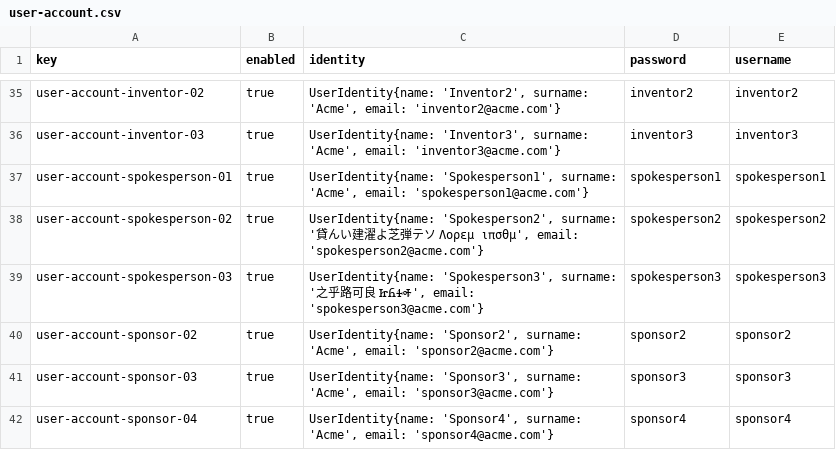
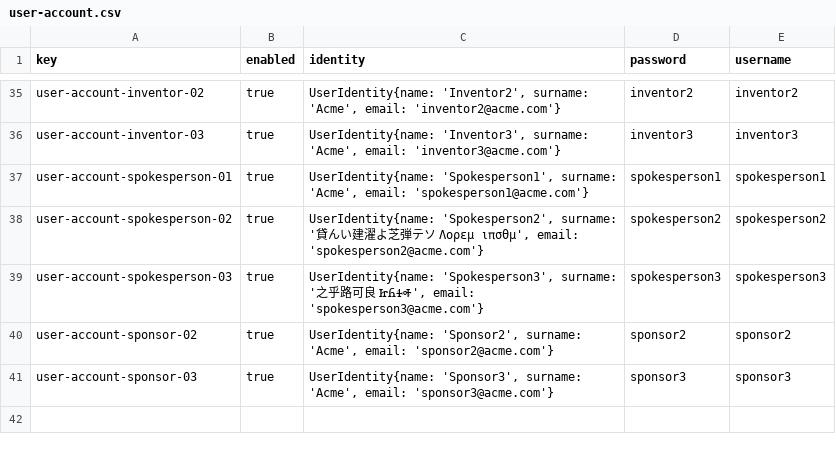
Before and after one commit to DP2-G-067/Acme-Starters-C, a CSV file: src/main/resources/WEB-INF/data/sample/batch-01/user-account.csv, drawn as a sheet; only a part is shown, gaps mark what is left out; the diff names each change by its address in the sheet, - before the commit and + after, or states it on an @@ line.

Commit message:
fix(S04-T03): fix sponsor CSV data - correct FK header and user-account references
- Fix key:userAccount -> key:user-account in sample and errata sponsor.csv
- Fix FK refs: sponsor1->user-account-sponsor-01, sponsor2->02, sponsor3->03
- Remove unused user-account-sponsor-04 from sample user-account.csv

```diff
--- a/src/main/resources/WEB-INF/data/sample/batch-01/user-account.csv
+++ b/src/main/resources/WEB-INF/data/sample/batch-01/user-account.csv
-row 42: user-account-sponsor-04 | true | UserIdentity{name: 'Sponsor4', surname: 'Acme', email: 'sponsor4@acme.com'} | sponsor4 | sponsor4
```
Also changed, not shown: src/main/resources/WEB-INF/data/sample/batch-01/sponsor.csv, 1 other file.
